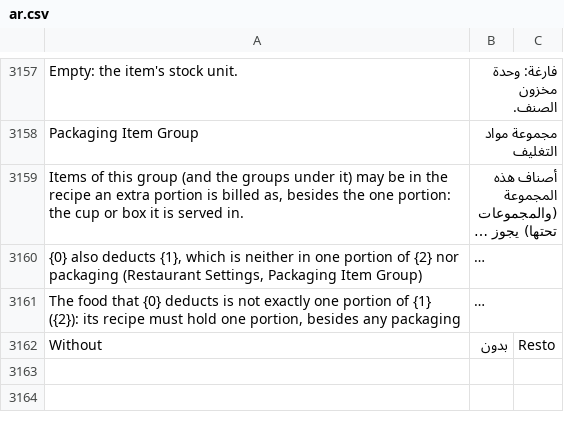
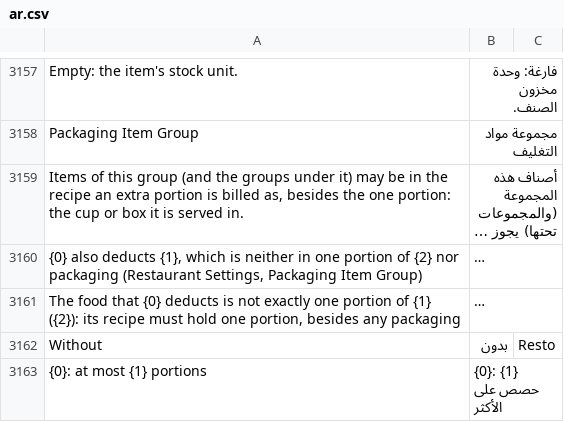
Before and after one commit to ahmadibrahimdev47/resto, a CSV file: resto/translations/ar.csv, drawn as a sheet; only a part is shown, gaps mark what is left out; long unchanged cells end in ….

```diff
--- a/resto/translations/ar.csv
+++ b/resto/translations/ar.csv
@@ -3162 +3162,2 @@
 "Without","بدون","Resto"
+"{0}: at most {1} portions","{0}: {1} حصص على الأكثر",""
```
Also changed, not shown: 3 other files.
